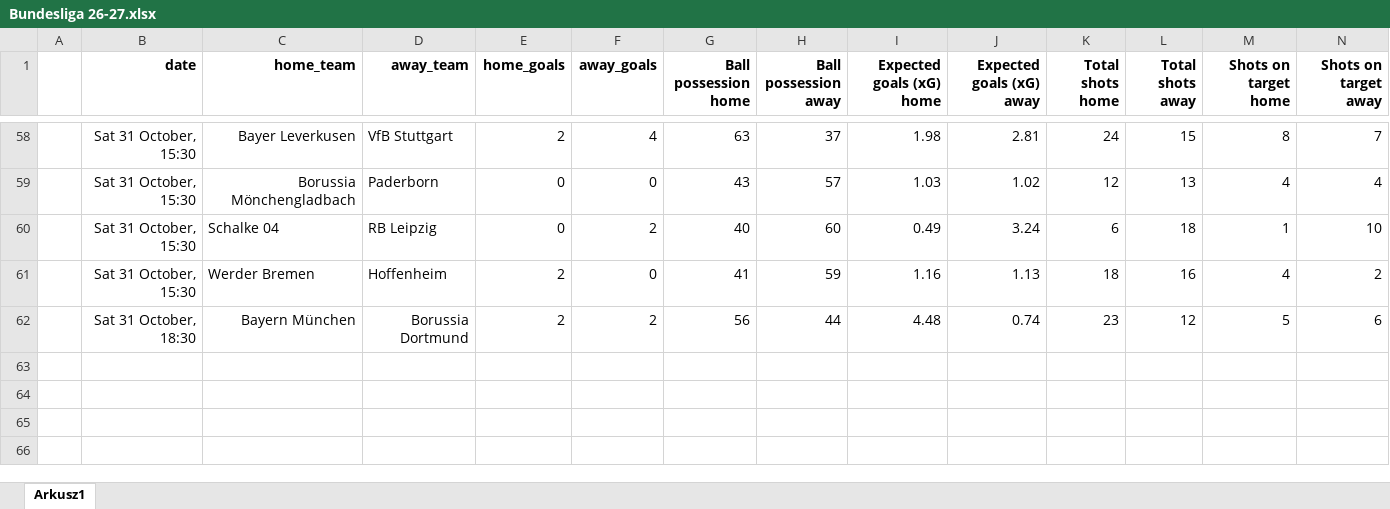
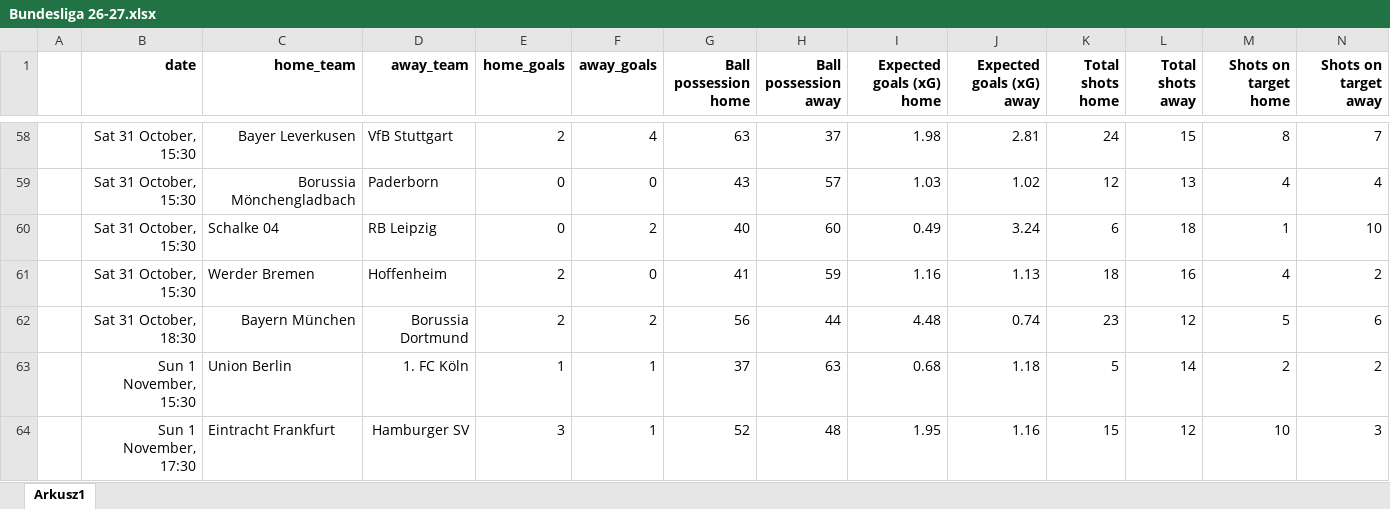
Before and after one commit to kwiatek0011/football-leagues-dashboard, an Excel workbook: Bundesliga 26-27.xlsx, sheet Arkusz1, drawn as a sheet; only a part is shown, gaps mark what is left out; values as stored, in another font and other column widths than the file's, no borders; rows hold the shown columns only; the diff names each change by its address in the sheet, - before the commit and + after, or states it on an @@ line.

```diff
--- a/Bundesliga 26-27.xlsx (sheet Arkusz1)
+++ b/Bundesliga 26-27.xlsx (sheet Arkusz1)
+row 63:  | Sun 1 November, 15:30 | Union Berlin | 1. FC Köln | 1 | 1 | 37 | 63 | 0.68 | 1.18 | 5 | 14 | 2 | 2
+row 64:  | Sun 1 November, 17:30 | Eintracht Frankfurt | Hamburger SV | 3 | 1 | 52 | 48 | 1.95 | 1.16 | 15 | 12 | 10 | 3
```
Also changed, not shown: Ekstraklasa 2026-2027.xlsx, La Liga 26-27.xlsx, 4 other files.
